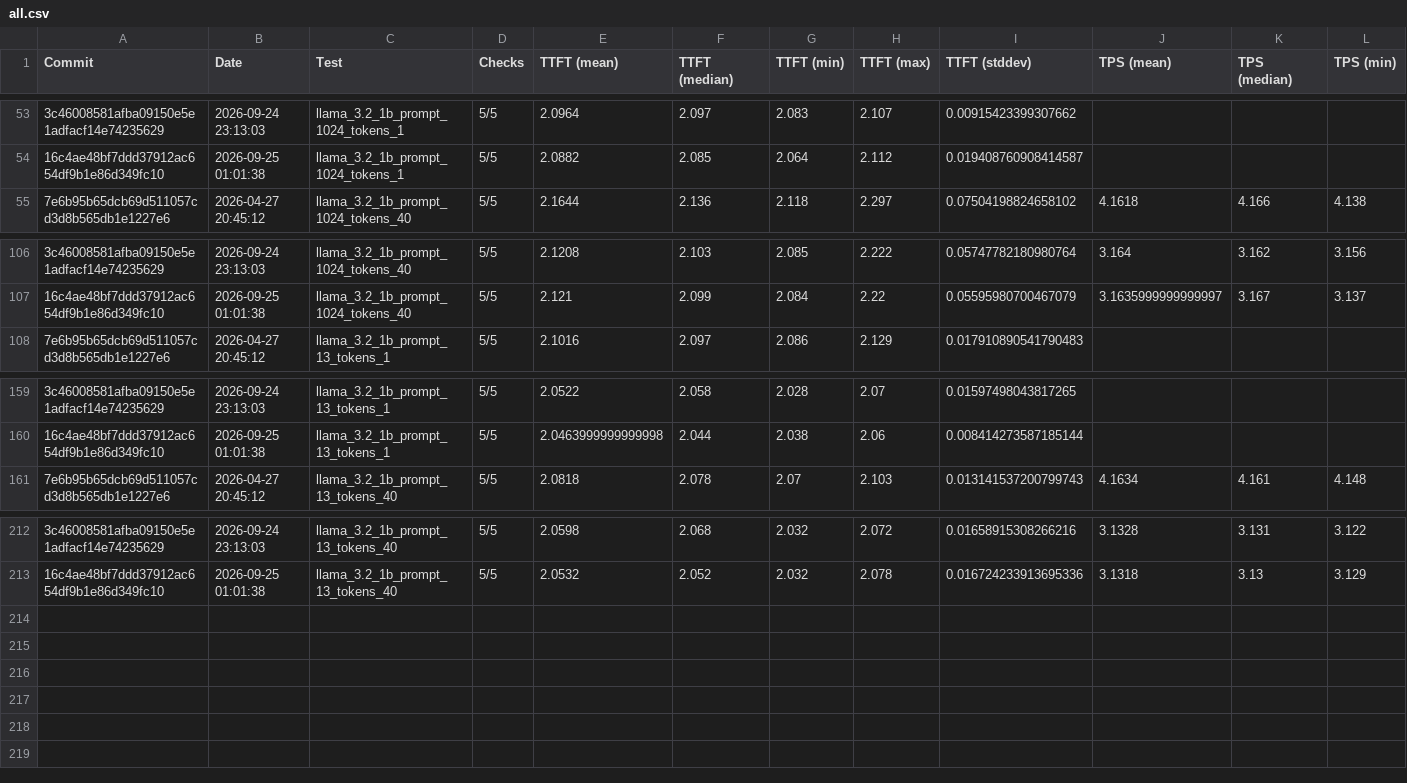
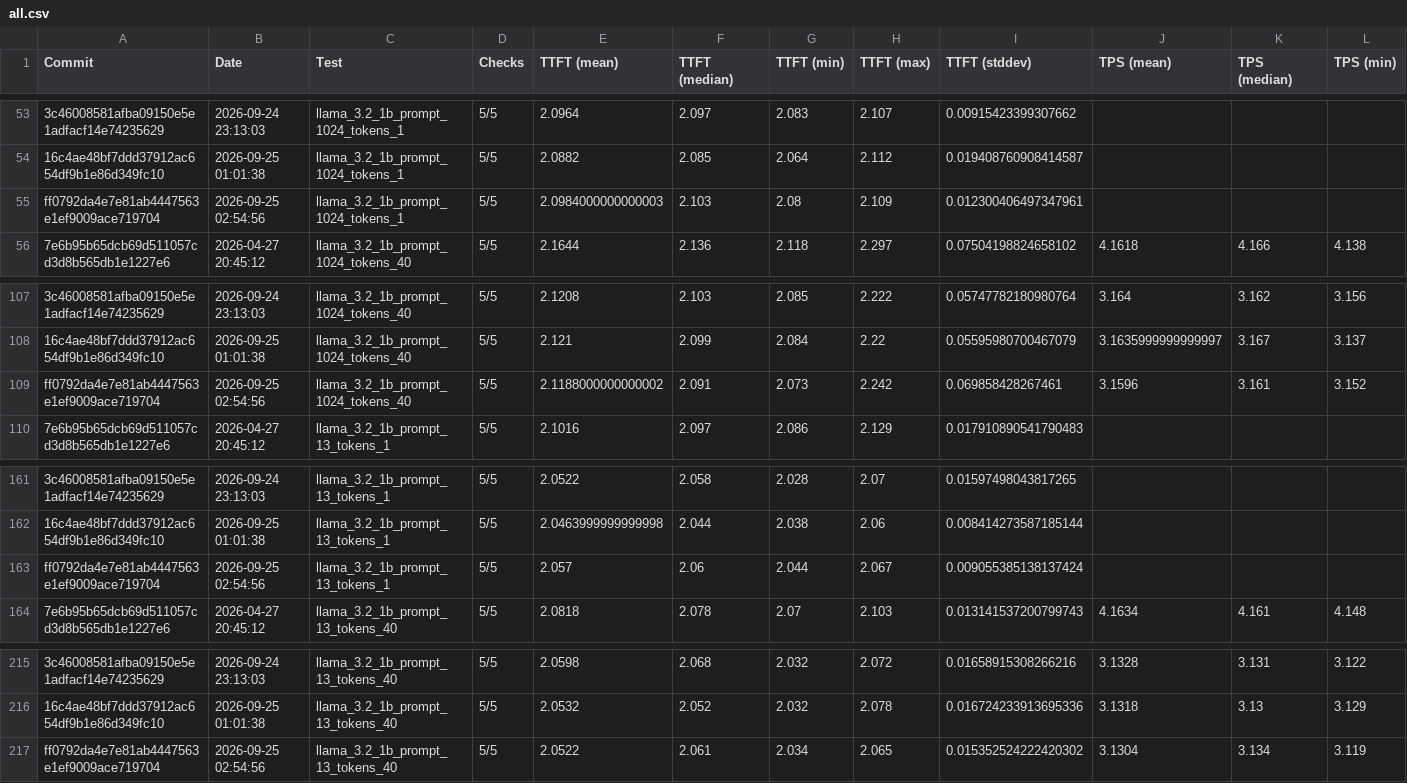
Before and after one commit to amd/IRON, a CSV file: krackan/examples/all.csv, drawn as a sheet; only a part is shown, gaps mark what is left out; rows hold the shown columns only; the diff names each change by its address in the sheet, - before the commit and + after, or states it on an @@ line.

```diff
--- a/krackan/examples/all.csv
+++ b/krackan/examples/all.csv
+row 55: ff0792da4e7e81ab4447563e1ef9009ace719704 | 2026-09-25 02:54:56 | llama_3.2_1b_prompt_1024_tokens_1 | 5/5 | 2.0984000000000003 | 2.103 | 2.08 | 2.109 | 0.012300406497347961
+row 109: ff0792da4e7e81ab4447563e1ef9009ace719704 | 2026-09-25 02:54:56 | llama_3.2_1b_prompt_1024_tokens_40 | 5/5 | 2.1188000000000002 | 2.091 | 2.073 | 2.242 | 0.069858428267461 | 3.1596 | 3.161 | 3.152
+row 163: ff0792da4e7e81ab4447563e1ef9009ace719704 | 2026-09-25 02:54:56 | llama_3.2_1b_prompt_13_tokens_1 | 5/5 | 2.057 | 2.06 | 2.044 | 2.067 | 0.009055385138137424
+row 217: ff0792da4e7e81ab4447563e1ef9009ace719704 | 2026-09-25 02:54:56 | llama_3.2_1b_prompt_13_tokens_40 | 5/5 | 2.0522 | 2.061 | 2.034 | 2.065 | 0.015352524222420302 | 3.1304 | 3.134 | 3.119
```
Also changed, not shown: krackan/examples/latest.csv, 2 other files.
